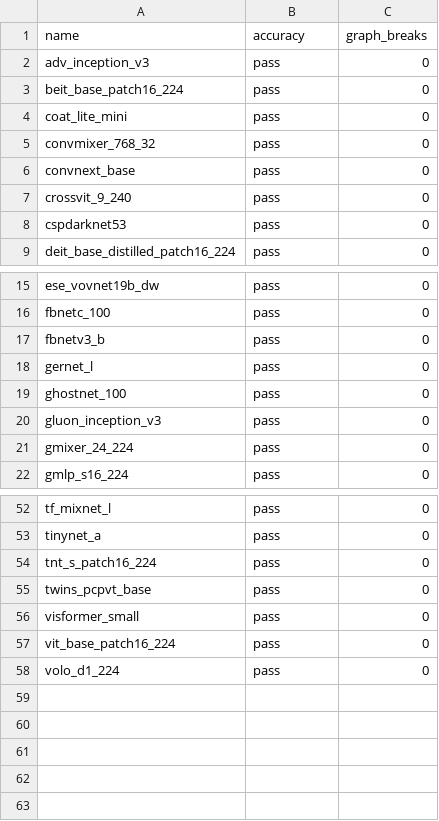
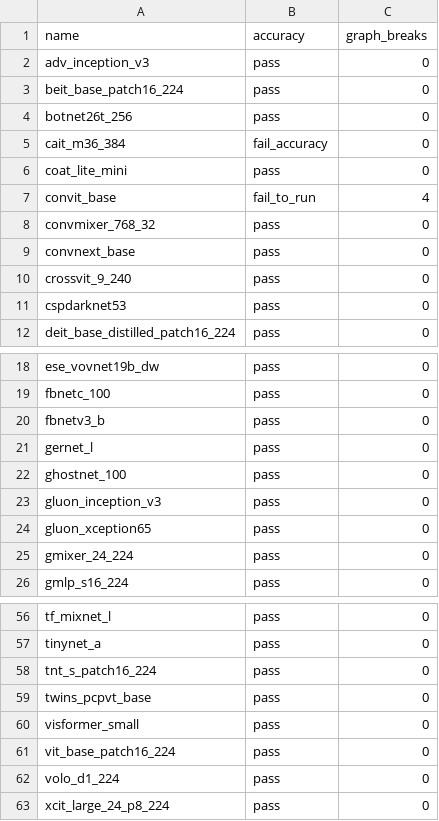
Before and after one commit to rdhanarot/pytorch, a CSV file: benchmarks/dynamo/ci_expected_accuracy/inductor_timm_dynamic_inference.csv, drawn as a sheet; only a part is shown, gaps mark what is left out; the diff names each change by its address in the sheet, - before the commit and + after, or states it on an @@ line.

```diff
--- a/benchmarks/dynamo/ci_expected_accuracy/inductor_timm_dynamic_inference.csv
+++ b/benchmarks/dynamo/ci_expected_accuracy/inductor_timm_dynamic_inference.csv
+row 4: botnet26t_256 | pass | 0
+row 5: cait_m36_384 | fail_accuracy | 0
+row 7: convit_base | fail_to_run | 4
+row 24: gluon_xception65 | pass | 0
+row 63: xcit_large_24_p8_224 | pass | 0
```
Also changed, not shown: benchmarks/dynamo/ci_expected_accuracy/inductor_timm_dynamic_training.csv, benchmarks/dynamo/ci_expected_accuracy/inductor_timm_inference.csv, 3 other files.
